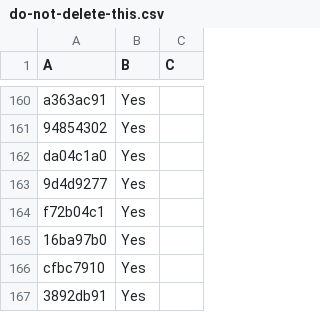
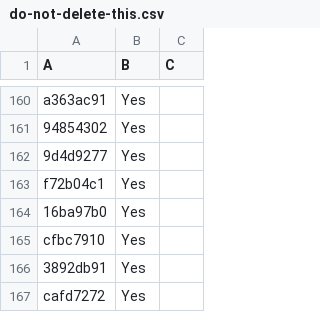
Before and after one commit to LightspeedBalls/data, a CSV file: do-not-delete-this.csv, drawn as a sheet; only a part is shown, gaps mark what is left out; the shorter side is filled out with more unchanged rows.

Commit message:
Update

```diff
--- a/do-not-delete-this.csv
+++ b/do-not-delete-this.csv
@@ -161,3 +161,2 @@ a363ac91,Yes,
 94854302,Yes,
-da04c1a0,Yes,
 9d4d9277,Yes,
```
